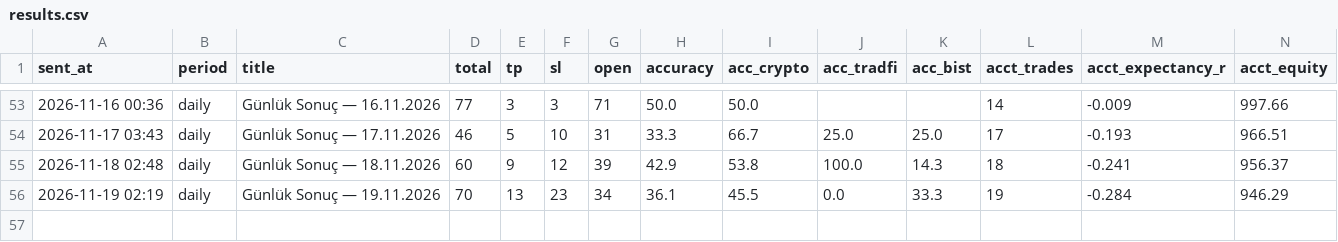
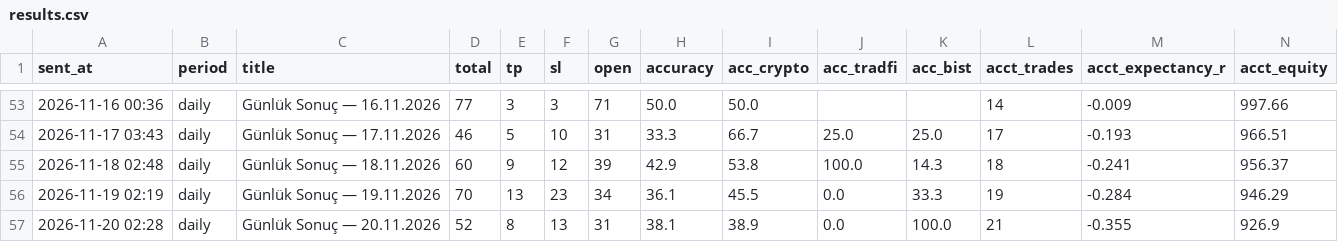
Before and after one commit to olgunkadirgulhan/moon-or-doom-bot, a CSV file: tracking/results.csv, drawn as a sheet; only a part is shown, gaps mark what is left out.

```diff
--- a/tracking/results.csv
+++ b/tracking/results.csv
@@ -56 +56,2 @@ sent_at,period,title,total,tp,sl,open,accuracy,acc_crypto,acc_tradfi,acc_bist,ac
 2026-11-19 02:19,daily,Günlük Sonuç — 19.11.2026,70,13,23,34,36.1,45.5,0.0,33.3,19,-0.284,946.29
+2026-11-20 02:28,daily,Günlük Sonuç — 20.11.2026,52,8,13,31,38.1,38.9,0.0,100.0,21,-0.355,926.9
```
Also changed, not shown: 1 other file.
